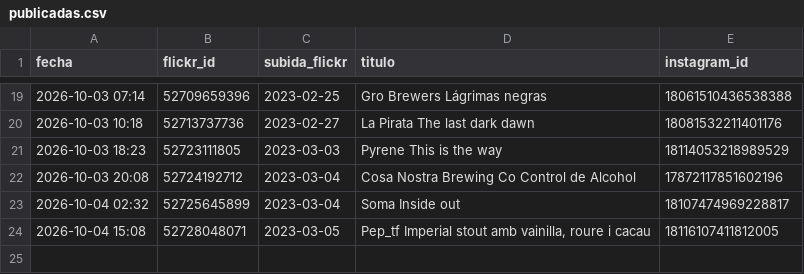
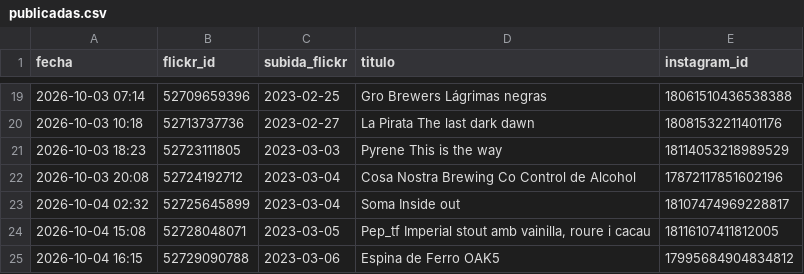
Before and after one commit to milbeerista-oss/milbeerista-en, a CSV file: publicadas.csv, drawn as a sheet; only a part is shown, gaps mark what is left out; the diff names each change by its address in the sheet, - before the commit and + after, or states it on an @@ line.

Commit message:
Publicada: Espina de Ferro OAK5

```diff
--- a/publicadas.csv
+++ b/publicadas.csv
+row 25: 2026-10-04 16:15 | 52729090788 | 2023-03-06 | Espina de Ferro OAK5 | 17995684904834812
```
Also changed, not shown: 2 other files.
